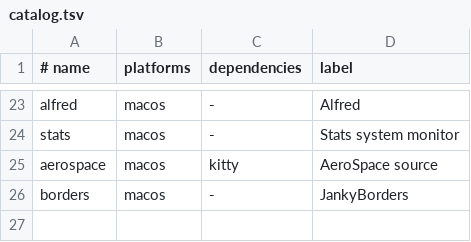
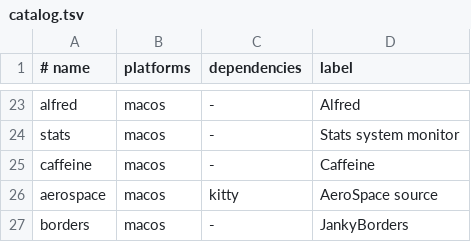
Before and after one commit to Jamie-Cui/dotfiles, a TSV file: scripts/setup/catalog.tsv, drawn as a sheet; only a part is shown, gaps mark what is left out; the diff names each change by its address in the sheet, - before the commit and + after, or states it on an @@ line.

Commit message:
feat: add Caffeine to macOS setup profiles

```diff
--- a/scripts/setup/catalog.tsv
+++ b/scripts/setup/catalog.tsv
+row 25: caffeine | macos | - | Caffeine
```
Also changed, not shown: scripts/setup/profiles.tsv, 5 other files.
